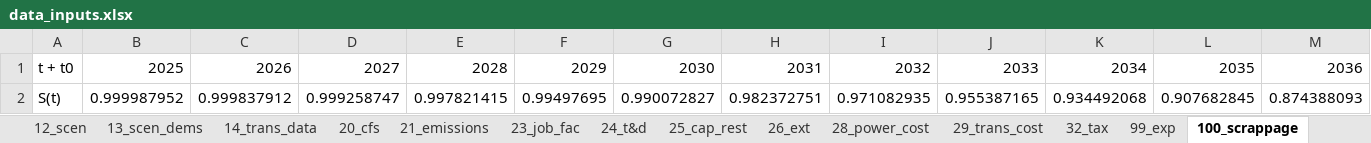
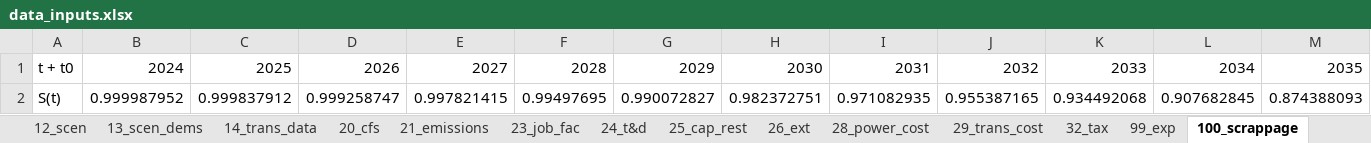
Before and after one commit to clg-admin/Model_BULAC_Uruguay, an Excel workbook: data_inputs.xlsx, sheet 100_scrappage, drawn as a sheet; only a part is shown; values as stored, in another font and other column widths than the file's, no borders; removed rows and columns are numbered as before the commit, all else as after; rows hold the shown columns only; the diff names each change by its address in the sheet, - before the commit and + after, or states it on an @@ line.

```diff
--- a/data_inputs.xlsx (sheet 100_scrappage)
+++ b/data_inputs.xlsx (sheet 100_scrappage)
-row 1: t + t0 | 2025 | 2026 | 2027 | 2028 | 2029 | 2030 | 2031 | 2032 | 2033 | 2034 | 2035 | 2036
+row 1: t + t0 | 2024 | 2025 | 2026 | 2027 | 2028 | 2029 | 2030 | 2031 | 2032 | 2033 | 2034 | 2035
```
Also changed, not shown: sheet 12_scen, sheet 14_trans_data, sheet 2_general, formulas that keep their value, hidden cells, Taxes_Factors.xlsx, 2 other files.
